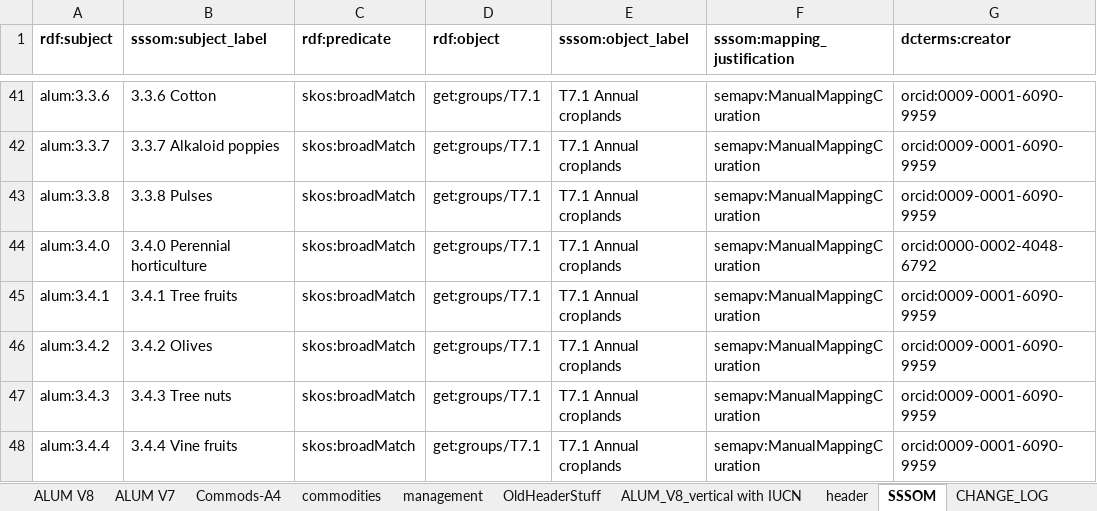
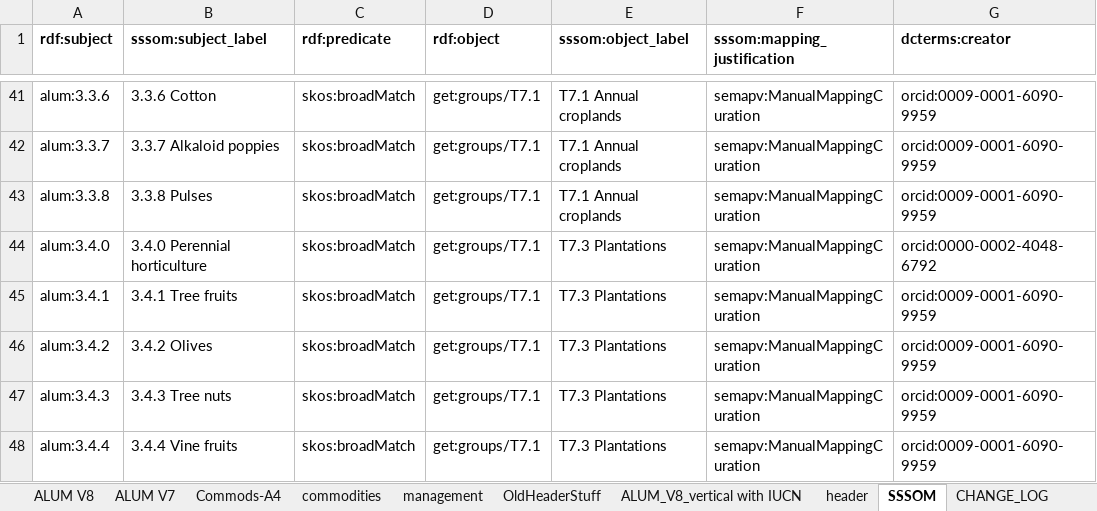
Before and after one commit to CSIRO-enviro-informatics/ecosystem-typology, an Excel workbook: crosswalks/ALUM-IUCNGET/ALUM-IUCNGET.xlsx, sheet SSSOM, drawn as a sheet; only a part is shown, gaps mark what is left out; values as stored, in another font and other column widths than the file's, no borders; conditional formats not drawn; the diff covers the shown part only; the diff names each change by its address in the sheet, - before the commit and + after, or states it on an @@ line.

Commit message:
Updated ALUM Xwalk from Anna.

```diff
--- a/crosswalks/ALUM-IUCNGET/ALUM-IUCNGET.xlsx (sheet SSSOM)
+++ b/crosswalks/ALUM-IUCNGET/ALUM-IUCNGET.xlsx (sheet SSSOM)
-E44:E48 (sssom:object_label): T7.1 Annual croplands
+E44:E48 (sssom:object_label): T7.3 Plantations
```
Also changed, not shown: 12 edited cells and cell formats elsewhere in this sheet, sheet CHANGE_LOG.
